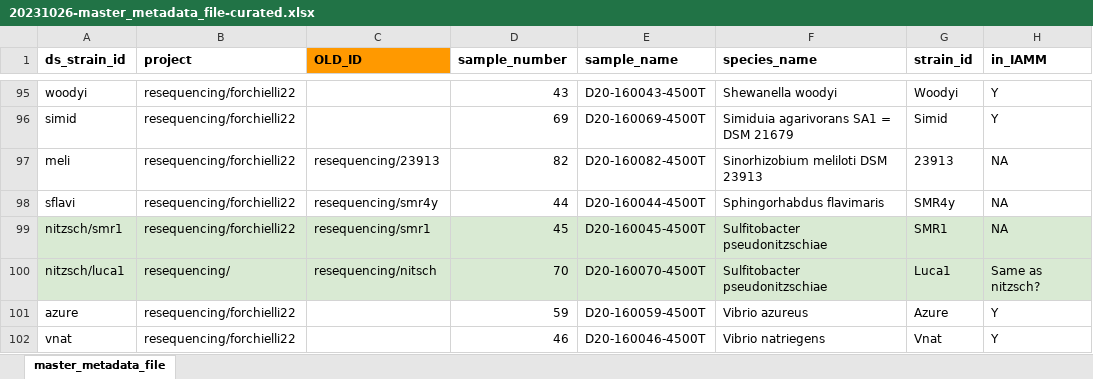
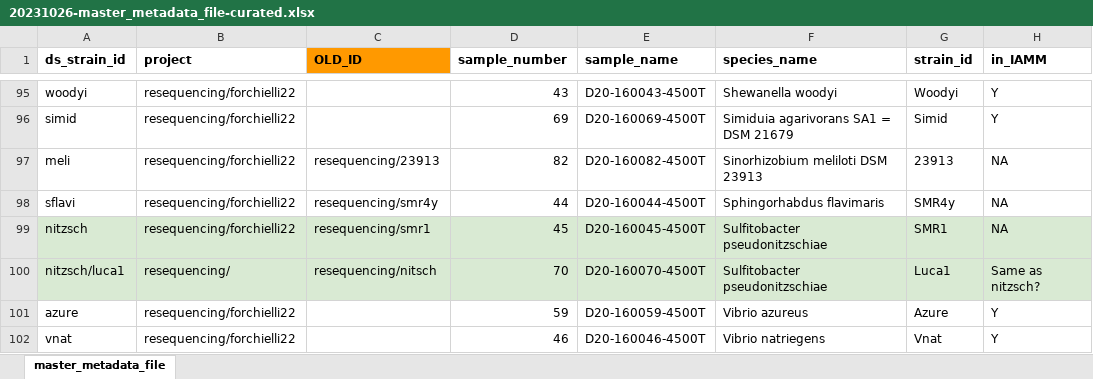
Before and after one commit to segrelab/iamm-collection, an Excel workbook: 20231026-master_metadata_file-curated.xlsx, sheet master_metadata_file, drawn as a sheet; only a part is shown, gaps mark what is left out; values as stored, in another font and other column widths than the file's, no borders; the diff names each change by its address in the sheet, - before the commit and + after, or states it on an @@ line.

Commit message:
fixed several strain matches

```diff
--- a/20231026-master_metadata_file-curated.xlsx (sheet master_metadata_file)
+++ b/20231026-master_metadata_file-curated.xlsx (sheet master_metadata_file)
-A99 (ds_strain_id): nitzsch/smr1
+A99 (ds_strain_id): nitzsch
```
Also changed, not shown: 7 other files.
